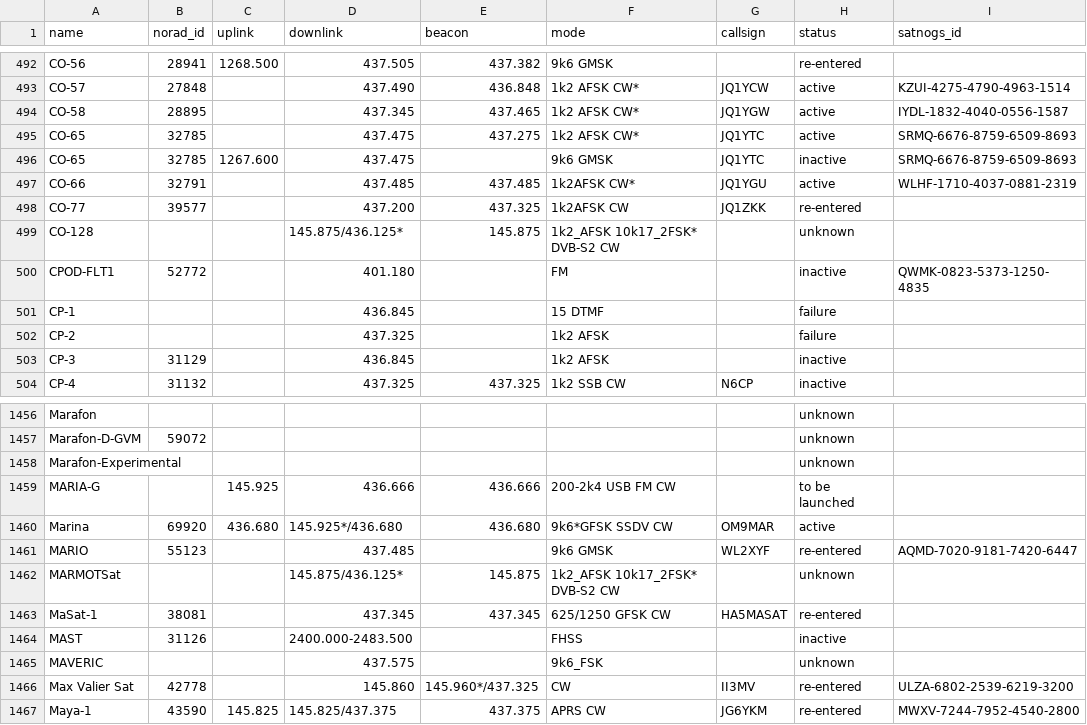
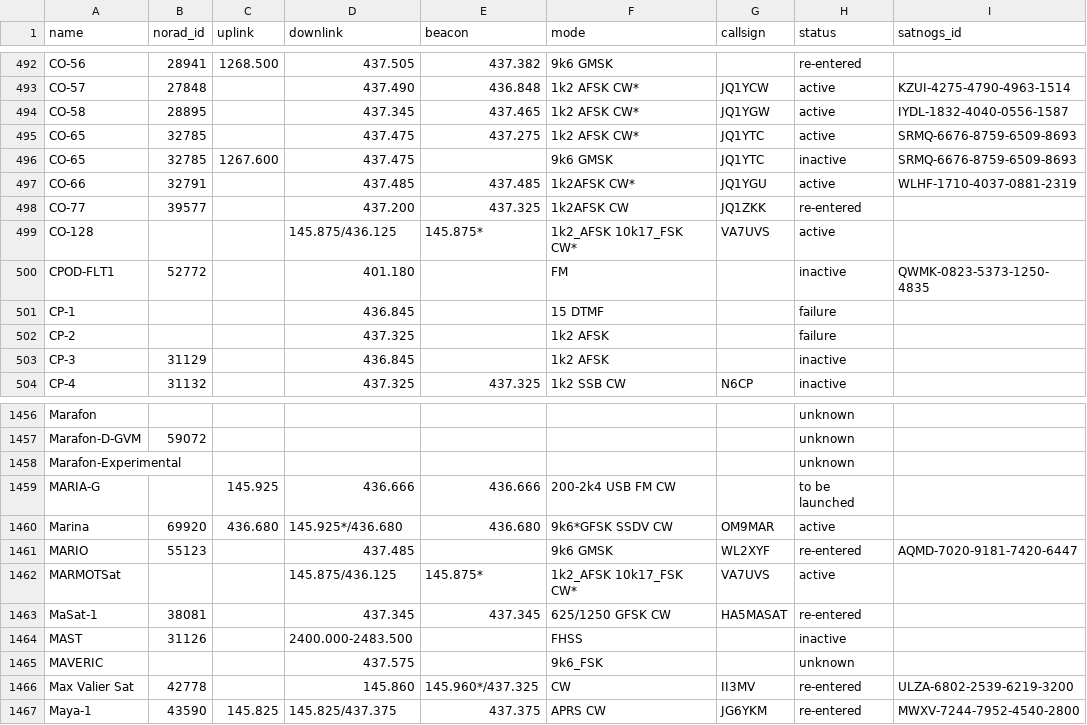
Before and after one commit to palewire/amateur-satellite-database, a CSV file: data/amsat-all-frequencies.csv, drawn as a sheet; only a part is shown, gaps mark what is left out.

```diff
--- a/data/amsat-all-frequencies.csv
+++ b/data/amsat-all-frequencies.csv
@@ -498,3 +498,3 @@ CO-66,32791,,437.485,437.485,1k2AFSK CW*,JQ1YGU,active,WLHF-1710-4037-0881-2319
 CO-77,39577,,437.200,437.325,1k2AFSK CW,JQ1ZKK,re-entered,
-CO-128,,,145.875/436.125*,145.875,1k2_AFSK 10k17_2FSK* DVB-S2 CW,,unknown,
+CO-128,,,145.875/436.125,145.875*,1k2_AFSK 10k17_FSK CW*,VA7UVS,active,
 CPOD-FLT1,52772,,401.180,,FM,,inactive,QWMK-0823-5373-1250-4835
@@ -1461,3 +1461,3 @@ Marina,69920,436.680,145.925*/436.680,436.680,9k6*GFSK SSDV CW,OM9MAR,active,
 MARIO,55123,,437.485,,9k6 GMSK,WL2XYF,re-entered,AQMD-7020-9181-7420-6447
-MARMOTSat,,,145.875/436.125*,145.875,1k2_AFSK 10k17_2FSK* DVB-S2 CW,,unknown,
+MARMOTSat,,,145.875/436.125,145.875*,1k2_AFSK 10k17_FSK CW*,VA7UVS,active,
 MaSat-1,38081,,437.345,437.345,625/1250 GFSK CW,HA5MASAT,re-entered,
```
Also changed, not shown: data/amsat-active-frequencies.csv, 2 other files.
